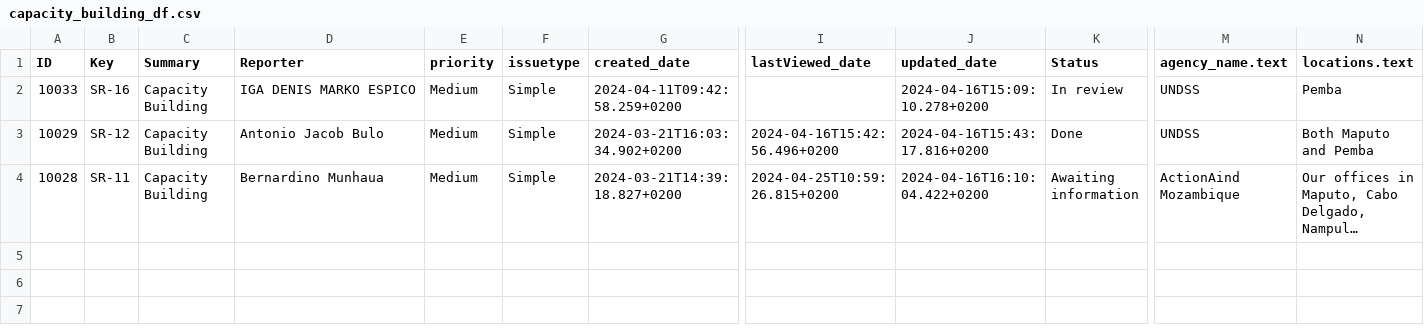
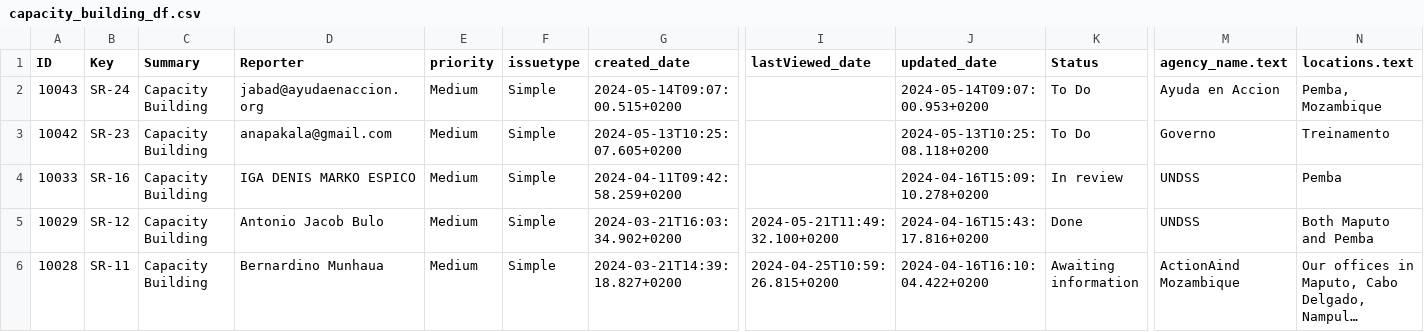
Before and after one commit to VMunhangane/jira_immap_moz_test, a CSV file: src/capacity_building_df.csv, drawn as a sheet; only a part is shown, gaps mark what is left out; long unchanged cells end in …; addresses are those after the commit; rows hold the shown columns only; the diff names each change by its address in the sheet, - before the commit and + after, or states it on an @@ line.

```diff
--- a/src/capacity_building_df.csv
+++ b/src/capacity_building_df.csv
+row 2: 10043 | SR-24 | Capacity Building | jabad@ayudaenaccion.org | Medium | Simple | 2024-05-14T09:07:00.515+0200 |  | 2024-05-14T09:07:00.953+0200 | To Do | Ayuda en Accion | Pemba, Mozambique
+row 3: 10042 | SR-23 | Capacity Building | anapakala@gmail.com | Medium | Simple | 2024-05-13T10:25:07.605+0200 |  | 2024-05-13T10:25:08.118+0200 | To Do | Governo | Treinamento
-I5 (lastViewed_date): 2024-04-16T15:42:56.496+0200
+I5 (lastViewed_date): 2024-05-21T11:49:32.100+0200
```
Also changed, not shown: src/IM_service_request_df.csv, src/dfIssues.csv, 1 other file.
